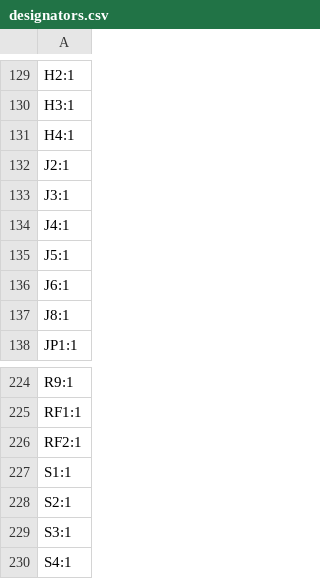
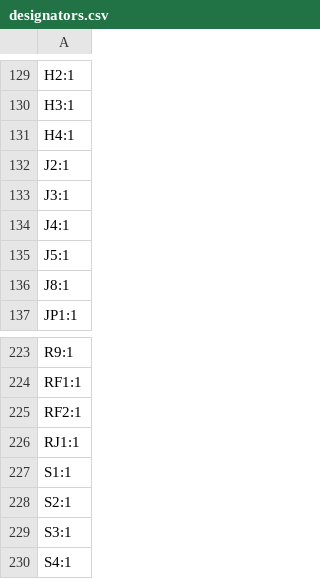
Before and after one commit to SomethingFourier/SDR-Receiver, a CSV file: discrete-receiver/production/designators.csv, drawn as a sheet; only a part is shown, gaps mark what is left out; removed rows and columns are numbered as before the commit, all else as after; the diff names each change by its address in the sheet, - before the commit and + after, or states it on an @@ line.

```diff
--- a/discrete-receiver/production/designators.csv
+++ b/discrete-receiver/production/designators.csv
-row 136: J6:1
+row 226: RJ1:1
```
Also changed, not shown: discrete-receiver/production/bom.csv, discrete-receiver/production/positions.csv, 5 other files.
